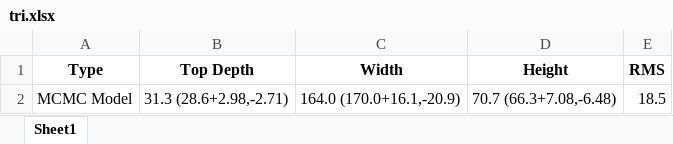
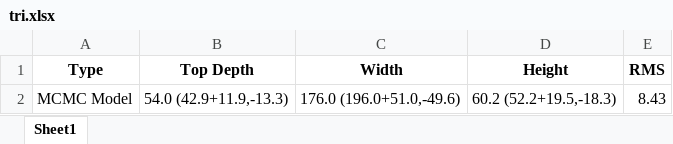
Before and after one commit to wliang463/lunar_data_analysis, an Excel workbook: tri.xlsx, sheet Sheet1, drawn as a sheet; values as stored, in another font and other column widths than the file's, no borders; the diff names each change by its address in the sheet, - before the commit and + after, or states it on an @@ line.

```diff
--- a/tri.xlsx (sheet Sheet1)
+++ b/tri.xlsx (sheet Sheet1)
-B2 (Top Depth): 31.3 (28.6+2.98,-2.71)
+B2 (Top Depth): 54.0 (42.9+11.9,-13.3)
-C2 (Width): 164.0 (170.0+16.1,-20.9)
+C2 (Width): 176.0 (196.0+51.0,-49.6)
-D2 (Height): 70.7 (66.3+7.08,-6.48)
+D2 (Height): 60.2 (52.2+19.5,-18.3)
-E2 (RMS): 18.5
+E2 (RMS): 8.43
```
Also changed, not shown: 4 other files.
